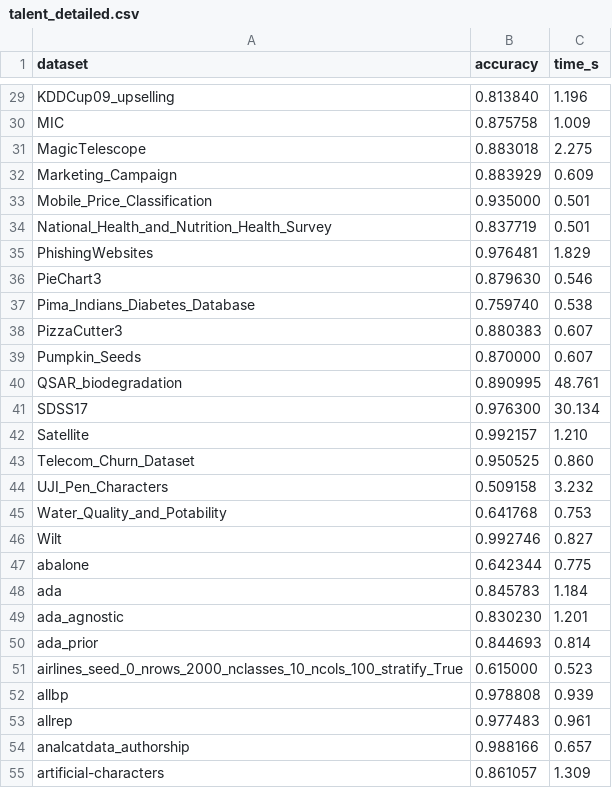
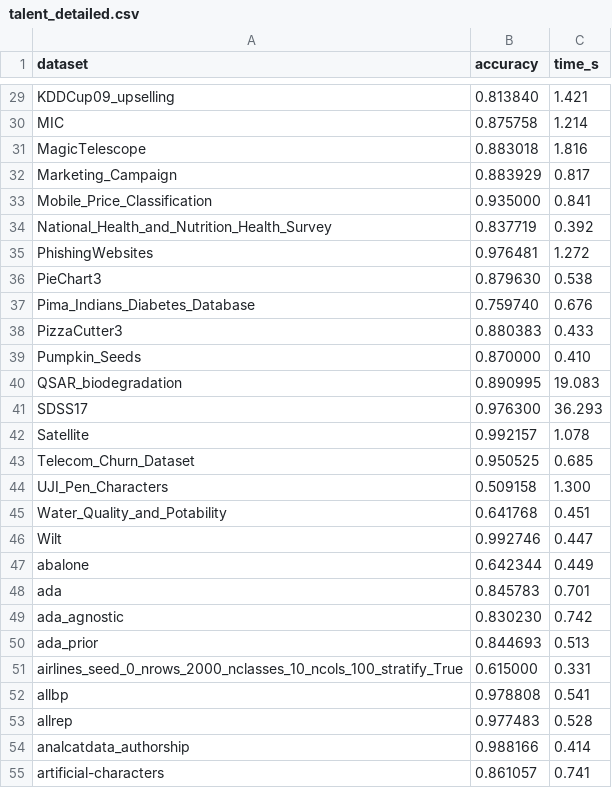
Before and after one commit to hao405/tabicl, a CSV file: evalution_data154_tabiclv1.1/talent_detailed.csv, drawn as a sheet; only a part is shown, gaps mark what is left out; the diff covers the shown part only; the diff names each change by its address in the sheet, - before the commit and + after, or states it on an @@ line.

```diff
--- a/evalution_data154_tabiclv1.1/talent_detailed.csv
+++ b/evalution_data154_tabiclv1.1/talent_detailed.csv
-C29 (time_s): 1.196
+C29 (time_s): 1.421
-C30 (time_s): 1.009
+C30 (time_s): 1.214
-C31 (time_s): 2.275
+C31 (time_s): 1.816
-C32 (time_s): 0.609
+C32 (time_s): 0.817
-C33 (time_s): 0.501
+C33 (time_s): 0.841
-C34 (time_s): 0.501
+C34 (time_s): 0.392
-C35 (time_s): 1.829
+C35 (time_s): 1.272
-C36 (time_s): 0.546
+C36 (time_s): 0.538
-C37 (time_s): 0.538
+C37 (time_s): 0.676
-C38 (time_s): 0.607
+C38 (time_s): 0.433
-C39 (time_s): 0.607
+C39 (time_s): 0.410
-C40 (time_s): 48.761
+C40 (time_s): 19.083
-C41 (time_s): 30.134
+C41 (time_s): 36.293
-C42 (time_s): 1.210
+C42 (time_s): 1.078
-C43 (time_s): 0.860
+C43 (time_s): 0.685
-C44 (time_s): 3.232
+C44 (time_s): 1.300
-C45 (time_s): 0.753
+C45 (time_s): 0.451
-C46 (time_s): 0.827
+C46 (time_s): 0.447
-C47 (time_s): 0.775
+C47 (time_s): 0.449
-C48 (time_s): 1.184
+C48 (time_s): 0.701
-C49 (time_s): 1.201
+C49 (time_s): 0.742
-C50 (time_s): 0.814
+C50 (time_s): 0.513
-C51 (time_s): 0.523
+C51 (time_s): 0.331
-C52 (time_s): 0.939
+C52 (time_s): 0.541
-C53 (time_s): 0.961
+C53 (time_s): 0.528
-C54 (time_s): 0.657
+C54 (time_s): 0.414
-C55 (time_s): 1.309
+C55 (time_s): 0.741
```
Also changed, not shown: 124 edited cells elsewhere in this file, 11 other files.
